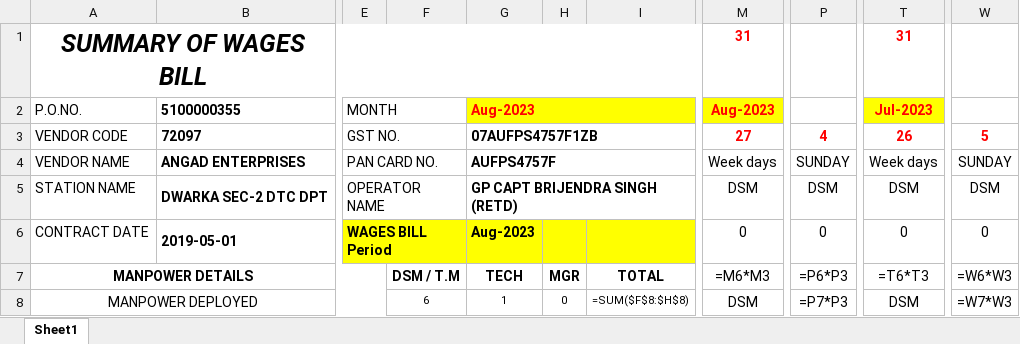
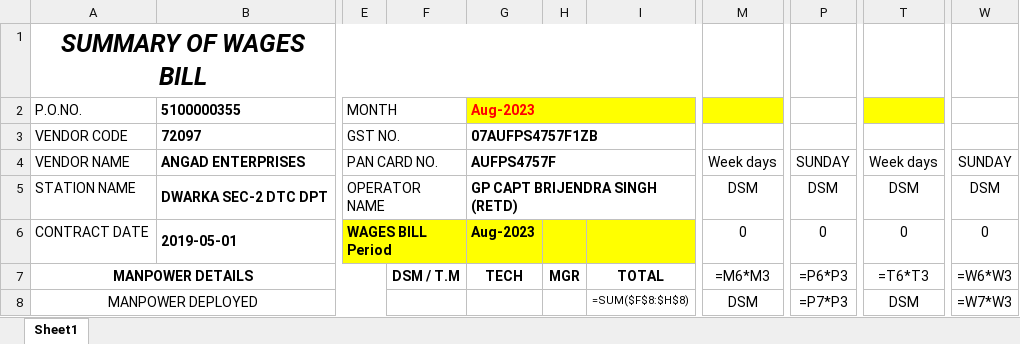
Before and after one commit to sahil82764/hrManagementSystem, an Excel workbook: Bills/2023/8/ANGAD ENTERPRISES - DWARKA SEC-2 DTC DPT.xlsx, sheet Sheet1, drawn as a sheet; only a part is shown, gaps mark what is left out; values as stored, in another font and other column widths than the file's, no borders; formulas without a stored value are shown as written; the diff covers the shown part only; the diff names each change by its address in the sheet, - before the commit and + after, or states it on an @@ line.

```diff
--- a/Bills/2023/8/ANGAD ENTERPRISES - DWARKA SEC-2 DTC DPT.xlsx (sheet Sheet1)
+++ b/Bills/2023/8/ANGAD ENTERPRISES - DWARKA SEC-2 DTC DPT.xlsx (sheet Sheet1)
-M1: 31
+M1: (empty)
-T1: 31
+T1: (empty)
-M2: Aug-2023
+M2: (empty)
-T2: Jul-2023
+T2: (empty)
-M3: 27
+M3: (empty)
-P3: 4
+P3: (empty)
-T3: 26
+T3: (empty)
-W3: 5
+W3: (empty)
-F8: 6
+F8: (empty)
-G8: 1
+G8: (empty)
-H8: 0
+H8: (empty)
```
Also changed, not shown: 38 edited cells elsewhere in this sheet, Mandays/Active/2023/8/ANGAD ENTERPRISES - DWARKA SEC-2 DTC DPT.xlsx, customTemplate/wageRate/customWageRate.xlsx, 3 other files.
